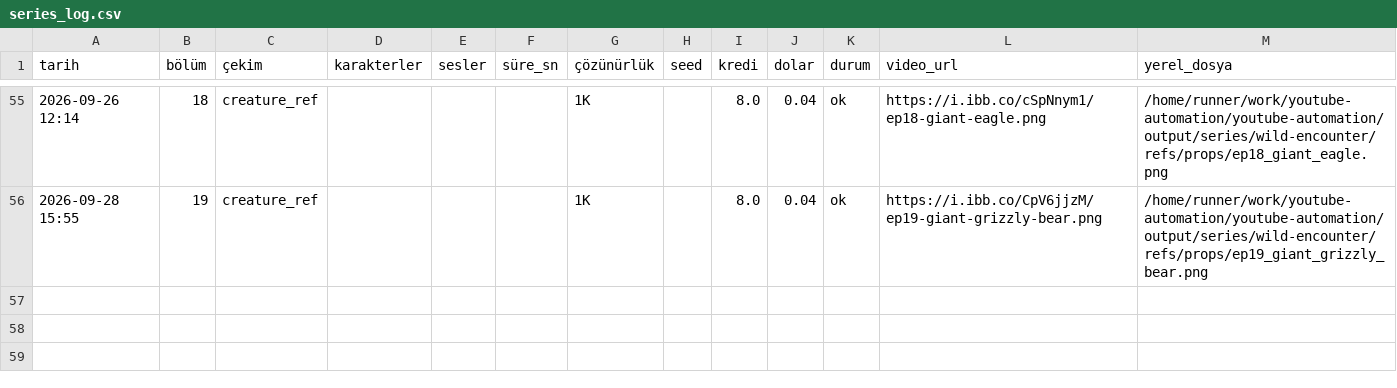
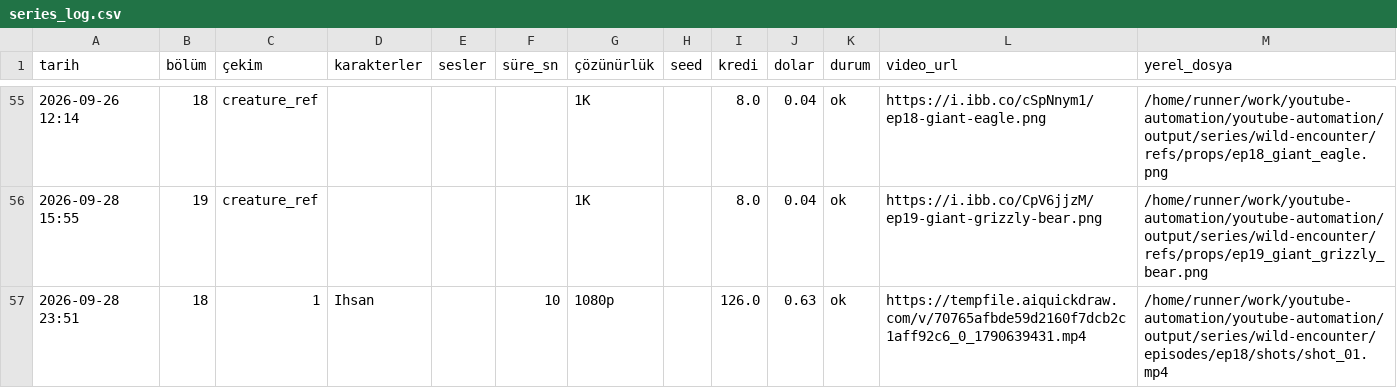
Before and after one commit to Wolkchen00/youtube-automation, a CSV file: sentinal_ihsan/wild-encounter/series_log.csv, drawn as a sheet; only a part is shown, gaps mark what is left out.

```diff
--- a/sentinal_ihsan/wild-encounter/series_log.csv
+++ b/sentinal_ihsan/wild-encounter/series_log.csv
@@ -56 +56,2 @@
 2026-09-28 15:55,19,creature_ref,,,,1K,,8.0,0.04,ok,https://i.ibb.co/CpV6jjzM/ep19-giant-grizzly-bear.png,/home/runner/work/youtube-automation/youtube-automation/output/series/wild-encounter/refs/props/ep19_giant_grizzly_bear.png
+2026-09-28 23:51,18,1,Ihsan,,10,1080p,,126.0,0.63,ok,https://tempfile.aiquickdraw.com/v/70765afbde59d2160f7dcb2c1aff92c6_0_1790639431.mp4,/home/runner/work/youtube-automation/youtube-automation/output/series/wild-encounter/episodes/ep18/shots/shot_01.mp4
```
Also changed, not shown: 6 other files.
